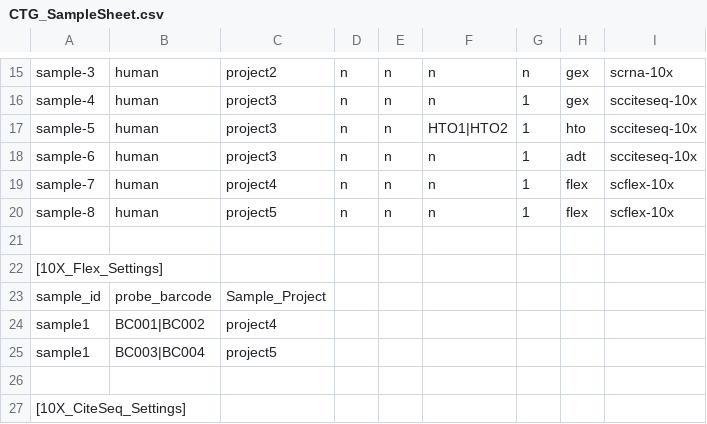
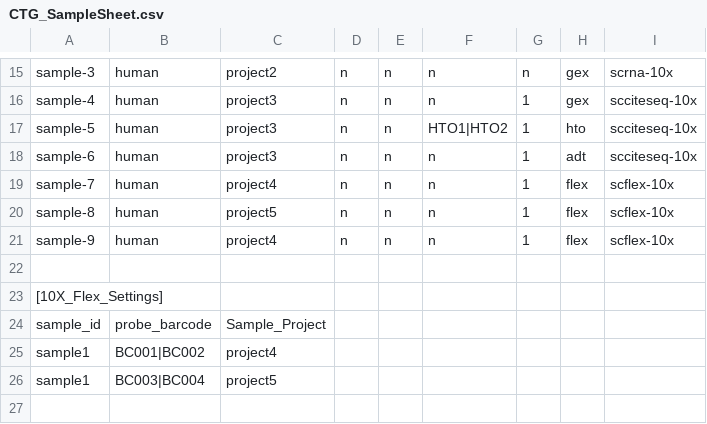
Before and after one commit to ctg-lund/singleCellWorkflows, a CSV file: examples/CTG_SampleSheet.csv, drawn as a sheet; only a part is shown, gaps mark what is left out; the shorter side is filled out with more unchanged rows.

Commit message:
flex can handle multiple samples per project

```diff
--- a/examples/CTG_SampleSheet.csv
+++ b/examples/CTG_SampleSheet.csv
@@ -20,2 +20,3 @@ sample-7,human,project4,n,n,n,1,flex,scflex-10x
 sample-8,human,project5,n,n,n,1,flex,scflex-10x
+sample-9,human,project4,n,n,n,1,flex,scflex-10x
 ,,,,,,,,
```
Also changed, not shown: 6 other files.
